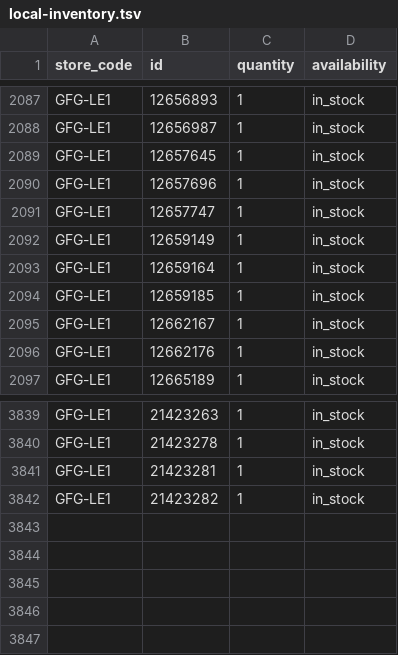
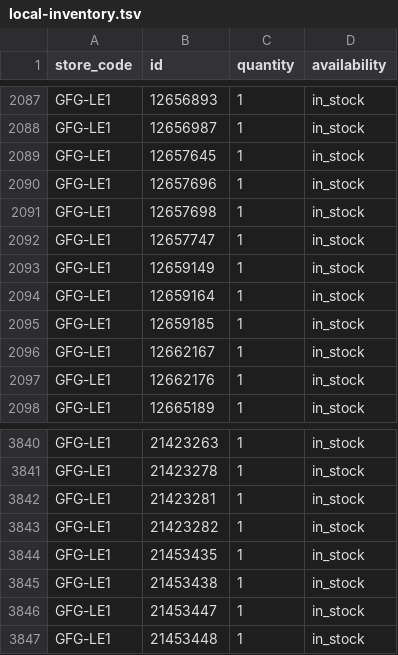
Before and after one commit to Geekmagic1983/gfg-local-inventory, a TSV file: docs/local-inventory.tsv, drawn as a sheet; only a part is shown, gaps mark what is left out; the diff names each change by its address in the sheet, - before the commit and + after, or states it on an @@ line.

```diff
--- a/docs/local-inventory.tsv
+++ b/docs/local-inventory.tsv
+row 2091: GFG-LE1 | 12657698 | 1 | in_stock
+row 3844: GFG-LE1 | 21453435 | 1 | in_stock
+row 3845: GFG-LE1 | 21453438 | 1 | in_stock
+row 3846: GFG-LE1 | 21453447 | 1 | in_stock
+row 3847: GFG-LE1 | 21453448 | 1 | in_stock
```
